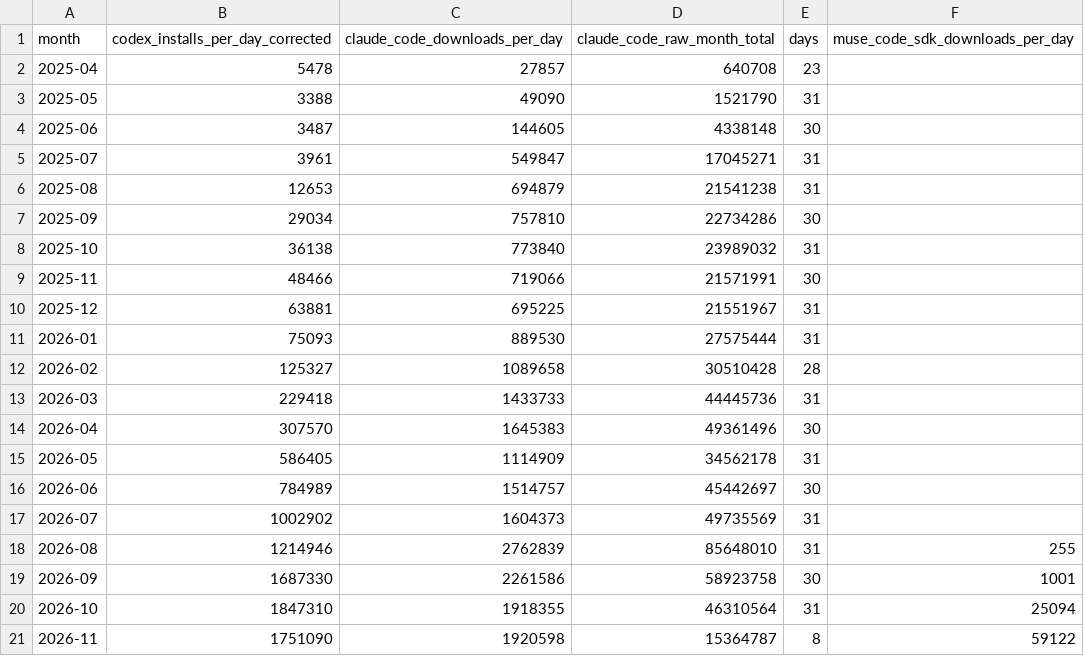
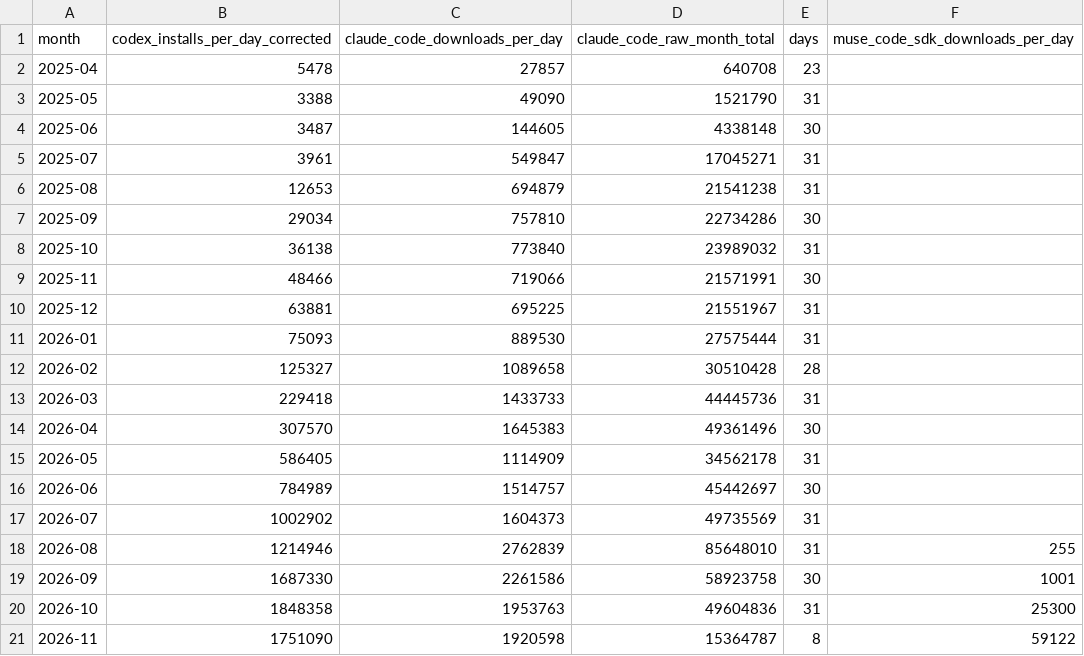
Before and after one commit to Kevin19980730/ai-adoption-monitor, a CSV file: codex-user-trend/cli_npm_monthly.csv, drawn as a sheet.

```diff
--- a/codex-user-trend/cli_npm_monthly.csv
+++ b/codex-user-trend/cli_npm_monthly.csv
@@ -19,3 +19,3 @@ month,codex_installs_per_day_corrected,claude_code_downloads_per_day,claude_code
 2026-09,1687330,2261586,58923758,30,1001
-2026-10,1847310,1918355,46310564,31,25094
+2026-10,1848358,1953763,49604836,31,25300
 2026-11,1751090,1920598,15364787,8,59122
```
Also changed, not shown: codex-user-trend/cli_npm_daily.csv, silicon-data/silicon_index_daily.csv, 5 other files.
